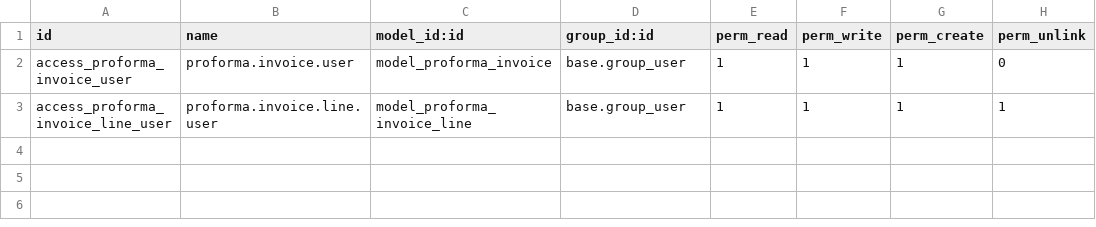
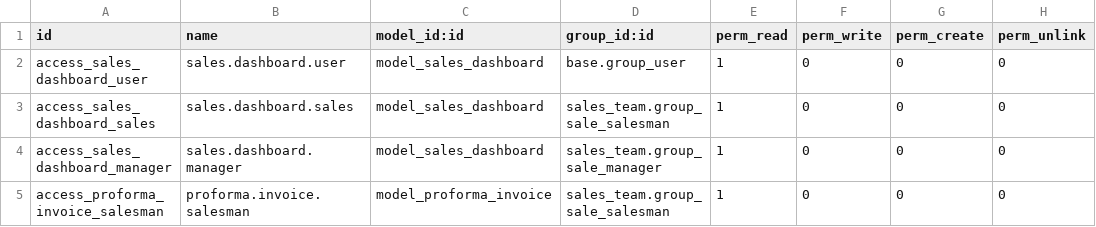
Before and after one commit to diptisahu999/Solitechsolar, a CSV file: proforma_invoice/security/ir.model.access.csv, drawn as a sheet.

Commit message:
Basic Sales Dashboard Created

```diff
--- a/proforma_invoice/security/ir.model.access.csv
+++ b/proforma_invoice/security/ir.model.access.csv
@@ -1,3 +1,5 @@
 id,name,model_id:id,group_id:id,perm_read,perm_write,perm_create,perm_unlink
-access_proforma_invoice_user,proforma.invoice.user,model_proforma_invoice,base.group_user,1,1,1,0
-access_proforma_invoice_line_user,proforma.invoice.line.user,model_proforma_invoice_line,base.group_user,1,1,1,1
+access_sales_dashboard_user,sales.dashboard.user,model_sales_dashboard,base.group_user,1,0,0,0
+access_sales_dashboard_sales,sales.dashboard.sales,model_sales_dashboard,sales_team.group_sale_salesman,1,0,0,0
+access_sales_dashboard_manager,sales.dashboard.manager,model_sales_dashboard,sales_team.group_sale_manager,1,0,0,0
+access_proforma_invoice_salesman,proforma.invoice.salesman,model_proforma_invoice,sales_team.group_sale_salesman,1,0,0,0
```
Also changed, not shown: 8 other files.
